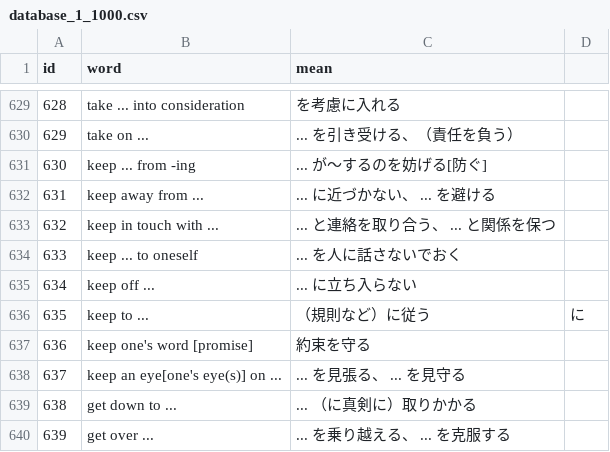
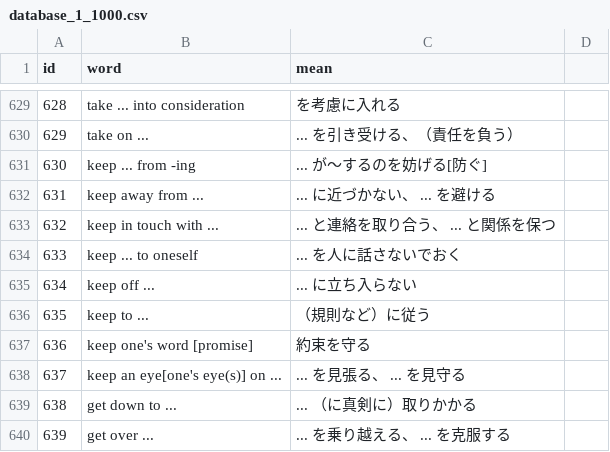
Before and after one commit to AZUMArin/practice, a CSV file: database_1_1000.csv, drawn as a sheet; only a part is shown, gaps mark what is left out; the diff names each change by its address in the sheet, - before the commit and + after, or states it on an @@ line.

Commit message:
Update database_1_1000.csv

```diff
--- a/database_1_1000.csv
+++ b/database_1_1000.csv
-D636: に
+D636: (empty)
```
